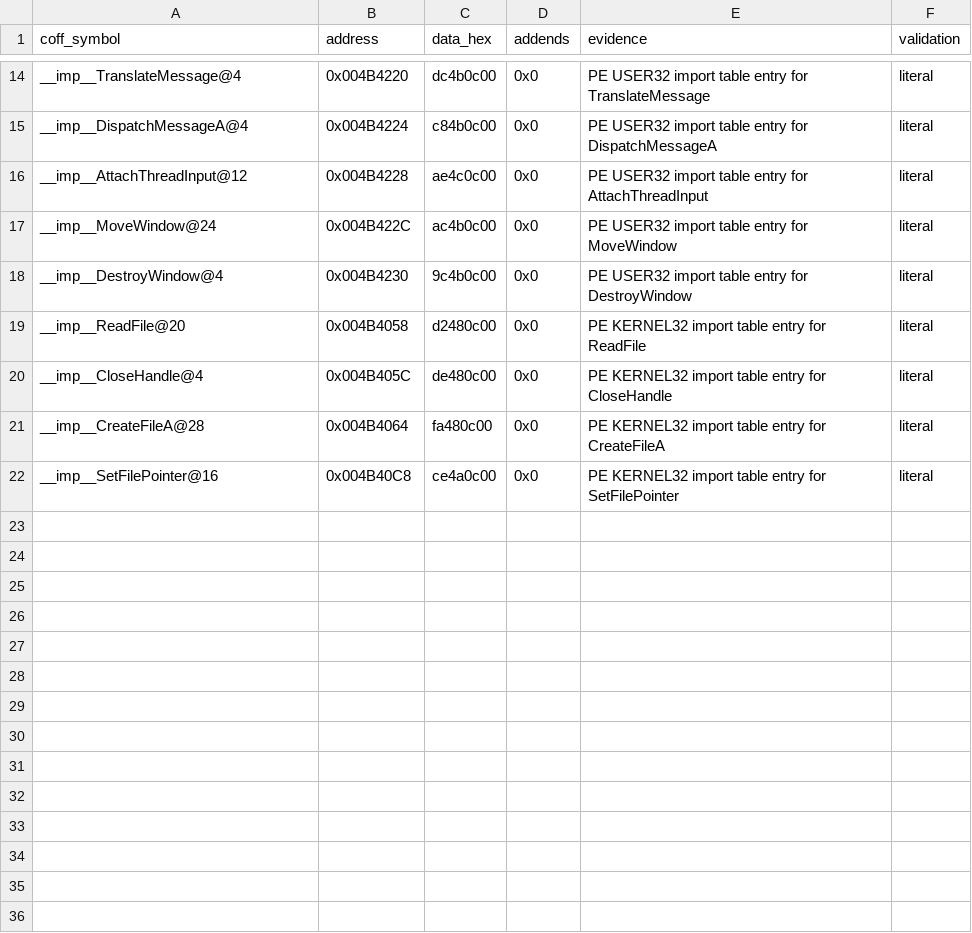
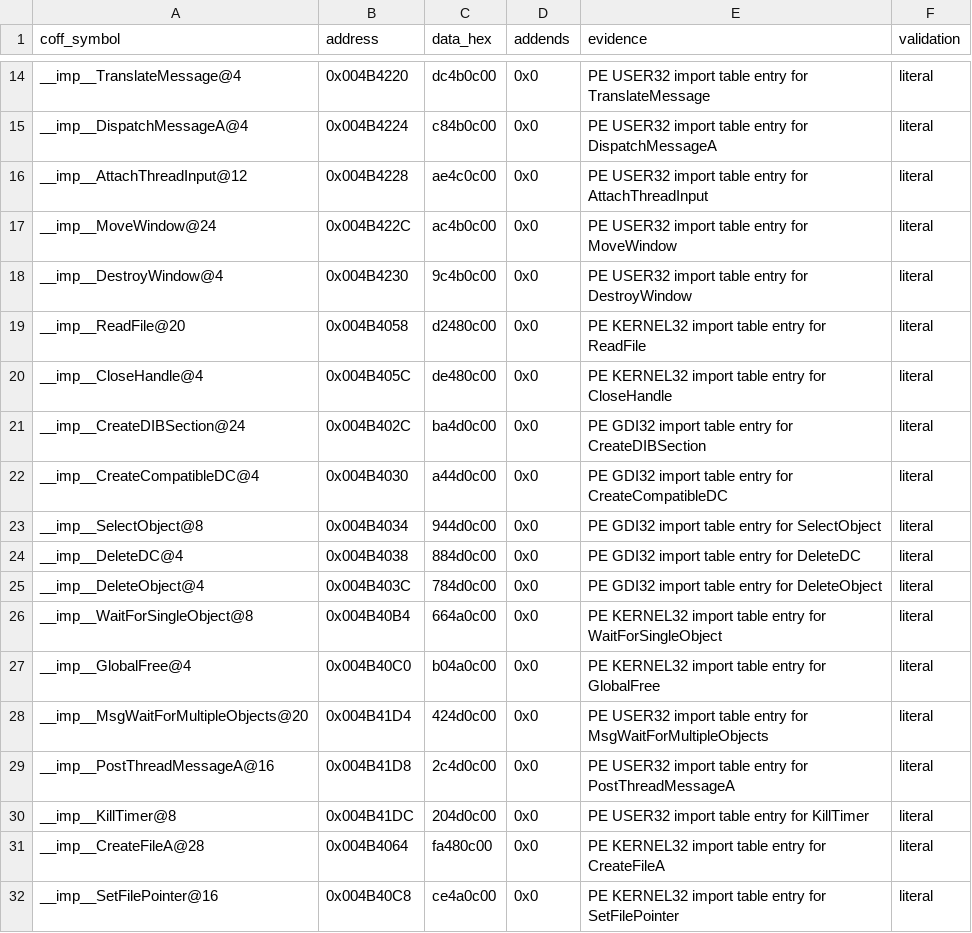
Before and after one commit to koishikois259/th08-multi, a CSV file: config/reccmp-relocations.csv, drawn as a sheet; only a part is shown, gaps mark what is left out; the diff names each change by its address in the sheet, - before the commit and + after, or states it on an @@ line.

```diff
--- a/config/reccmp-relocations.csv
+++ b/config/reccmp-relocations.csv
+row 21: __imp__CreateDIBSection@24 | 0x004B402C | ba4d0c00 | 0x0 | PE GDI32 import table entry for CreateDIBSection | literal
+row 22: __imp__CreateCompatibleDC@4 | 0x004B4030 | a44d0c00 | 0x0 | PE GDI32 import table entry for CreateCompatibleDC | literal
+row 23: __imp__SelectObject@8 | 0x004B4034 | 944d0c00 | 0x0 | PE GDI32 import table entry for SelectObject | literal
+row 24: __imp__DeleteDC@4 | 0x004B4038 | 884d0c00 | 0x0 | PE GDI32 import table entry for DeleteDC | literal
+row 25: __imp__DeleteObject@4 | 0x004B403C | 784d0c00 | 0x0 | PE GDI32 import table entry for DeleteObject | literal
+row 26: __imp__WaitForSingleObject@8 | 0x004B40B4 | 664a0c00 | 0x0 | PE KERNEL32 import table entry for WaitForSingleObject | literal
+row 27: __imp__GlobalFree@4 | 0x004B40C0 | b04a0c00 | 0x0 | PE KERNEL32 import table entry for GlobalFree | literal
+row 28: __imp__MsgWaitForMultipleObjects@20 | 0x004B41D4 | 424d0c00 | 0x0 | PE USER32 import table entry for MsgWaitForMultipleObjects | literal
+row 29: __imp__PostThreadMessageA@16 | 0x004B41D8 | 2c4d0c00 | 0x0 | PE USER32 import table entry for PostThreadMessageA | literal
+row 30: __imp__KillTimer@8 | 0x004B41DC | 204d0c00 | 0x0 | PE USER32 import table entry for KillTimer | literal
```
Also changed, not shown: config/implemented.csv, config/mapping.csv, 6 other files.
